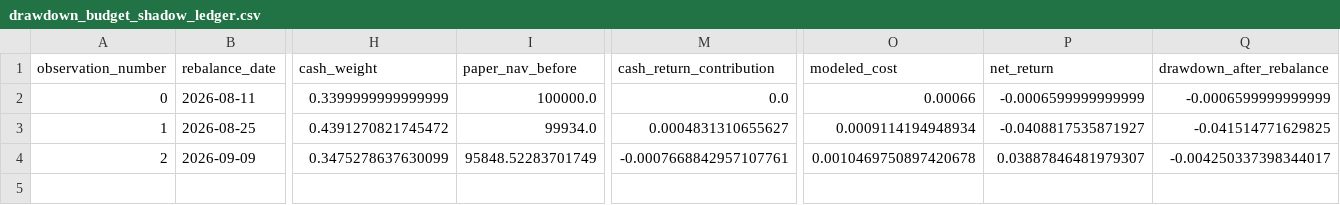
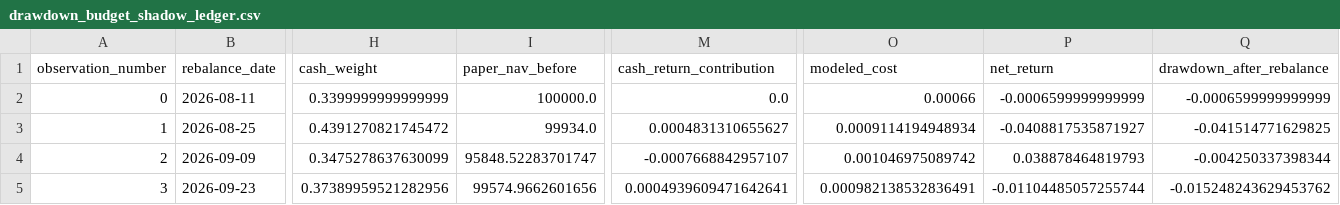
Before and after one commit to salariumsegue/salarium-1.0, a CSV file: reports/shadow/drawdown_budget_shadow_ledger.csv, drawn as a sheet; only a part is shown, gaps mark what is left out; rows hold the shown columns only; the diff names each change by its address in the sheet, - before the commit and + after, or states it on an @@ line.

```diff
--- a/reports/shadow/drawdown_budget_shadow_ledger.csv
+++ b/reports/shadow/drawdown_budget_shadow_ledger.csv
-I4 (paper_nav_before): 95848.52283701749
+I4 (paper_nav_before): 95848.52283701747
-M4 (cash_return_contribution): -0.0007668842957107761
+M4 (cash_return_contribution): -0.0007668842957107
-O4 (modeled_cost): 0.0010469750897420678
+O4 (modeled_cost): 0.001046975089742
-P4 (net_return): 0.03887846481979307
+P4 (net_return): 0.038878464819793
-Q4 (drawdown_after_rebalance): -0.004250337398344017
+Q4 (drawdown_after_rebalance): -0.004250337398344
+row 5: 3 | 2026-09-23 | 0.37389959521282956 | 99574.9662601656 | 0.0004939609471642641 | 0.000982138532836491 | -0.01104485057255744 | -0.015248243629453762
```
Also changed, not shown: 2 other files.
